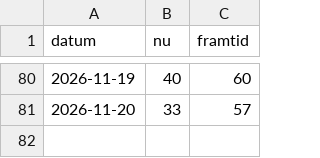
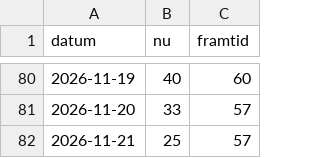
Before and after one commit to Q-stocks/borsvakt, a CSV file: log/marknadspuls_historik.csv, drawn as a sheet; only a part is shown, gaps mark what is left out.

```diff
--- a/log/marknadspuls_historik.csv
+++ b/log/marknadspuls_historik.csv
@@ -81 +81,2 @@ datum,nu,framtid
 2026-11-20,33,57
+2026-11-21,25,57
```
Also changed, not shown: log/alerts.csv, log/evaluations.csv, 4 other files.
